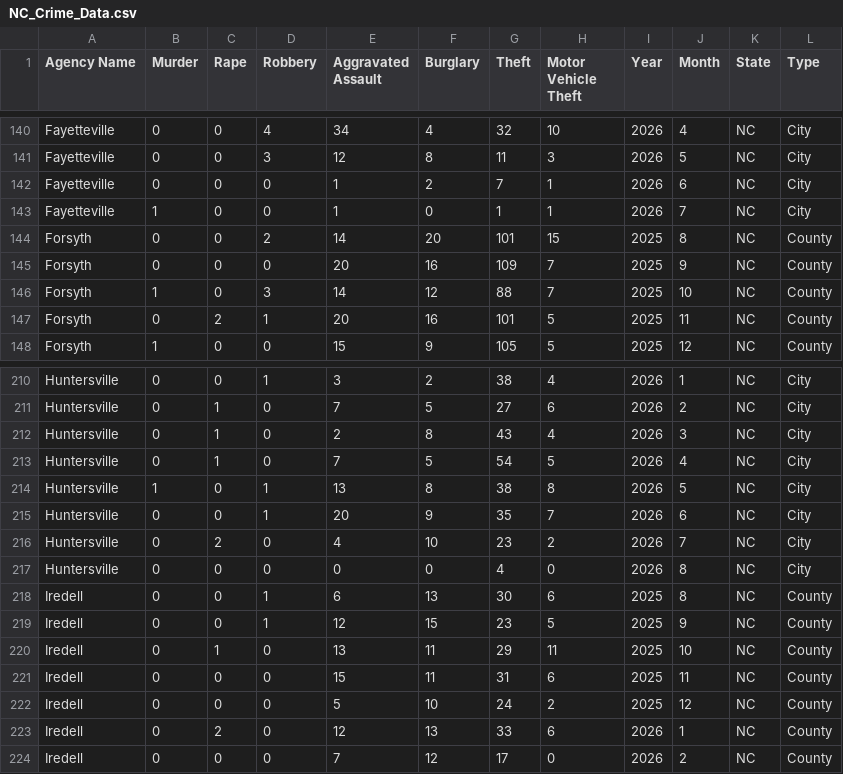
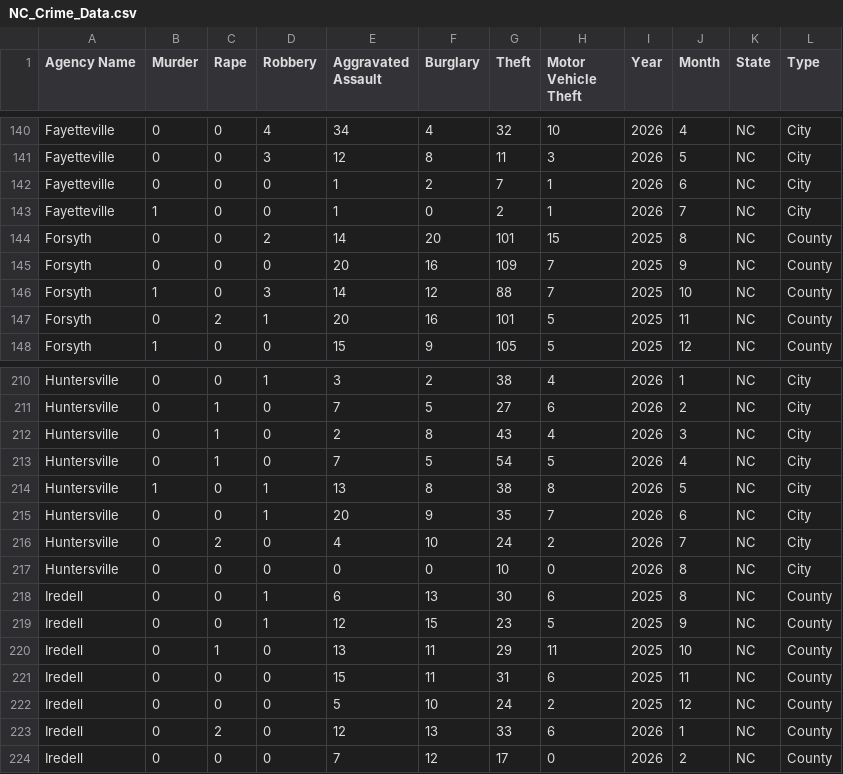
Before and after one commit to AH-Datalytics/nc-crime-output, a CSV file: NC_Crime_Data.csv, drawn as a sheet; only a part is shown, gaps mark what is left out; the diff covers the shown part only.

```diff
--- a/NC_Crime_Data.csv
+++ b/NC_Crime_Data.csv
@@ -142,3 +142,3 @@ Fayetteville,0,0,3,12,8,11,3,2026,5,NC,City
 Fayetteville,0,0,0,1,2,7,1,2026,6,NC,City
-Fayetteville,1,0,0,1,0,1,1,2026,7,NC,City
+Fayetteville,1,0,0,1,0,2,1,2026,7,NC,City
 Forsyth,0,0,2,14,20,101,15,2025,8,NC,County
@@ -215,4 +215,4 @@ Huntersville,1,0,1,13,8,38,8,2026,5,NC,City
 Huntersville,0,0,1,20,9,35,7,2026,6,NC,City
-Huntersville,0,2,0,4,10,23,2,2026,7,NC,City
-Huntersville,0,0,0,0,0,4,0,2026,8,NC,City
+Huntersville,0,2,0,4,10,24,2,2026,7,NC,City
+Huntersville,0,0,0,0,0,10,0,2026,8,NC,City
 Iredell,0,0,1,6,13,30,6,2025,8,NC,County
```
Also changed, not shown: 1 added row and 21 edited cells elsewhere in this file.
